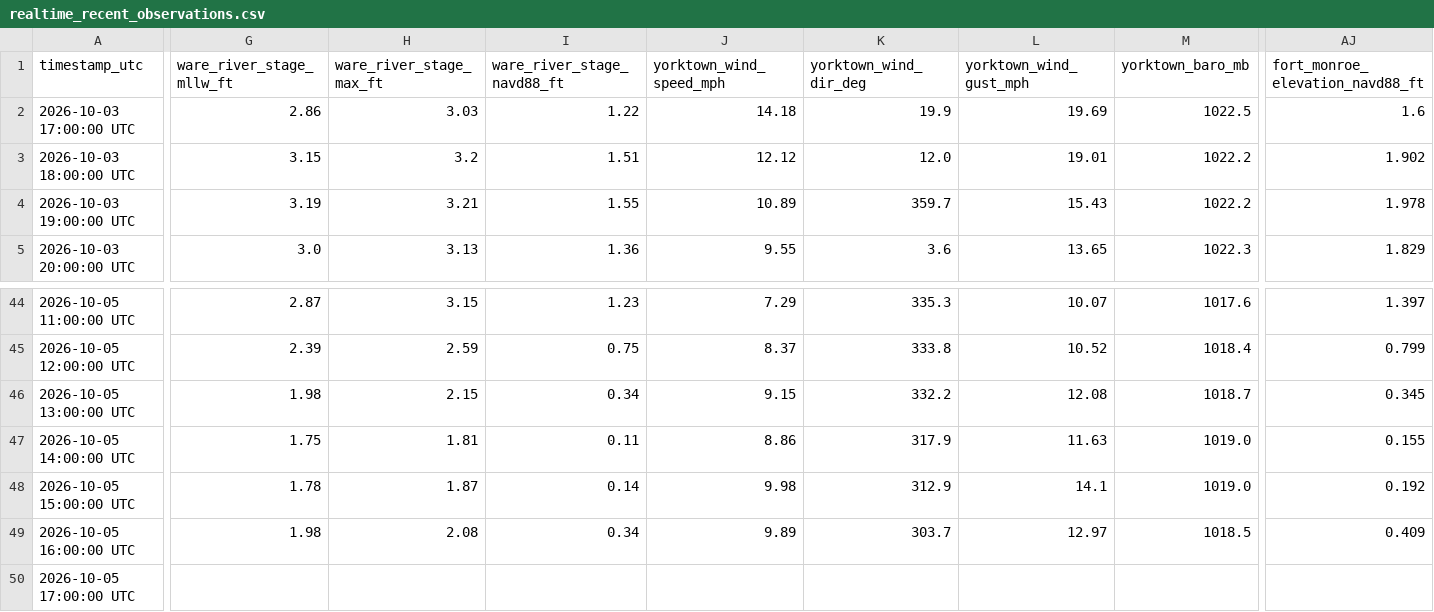
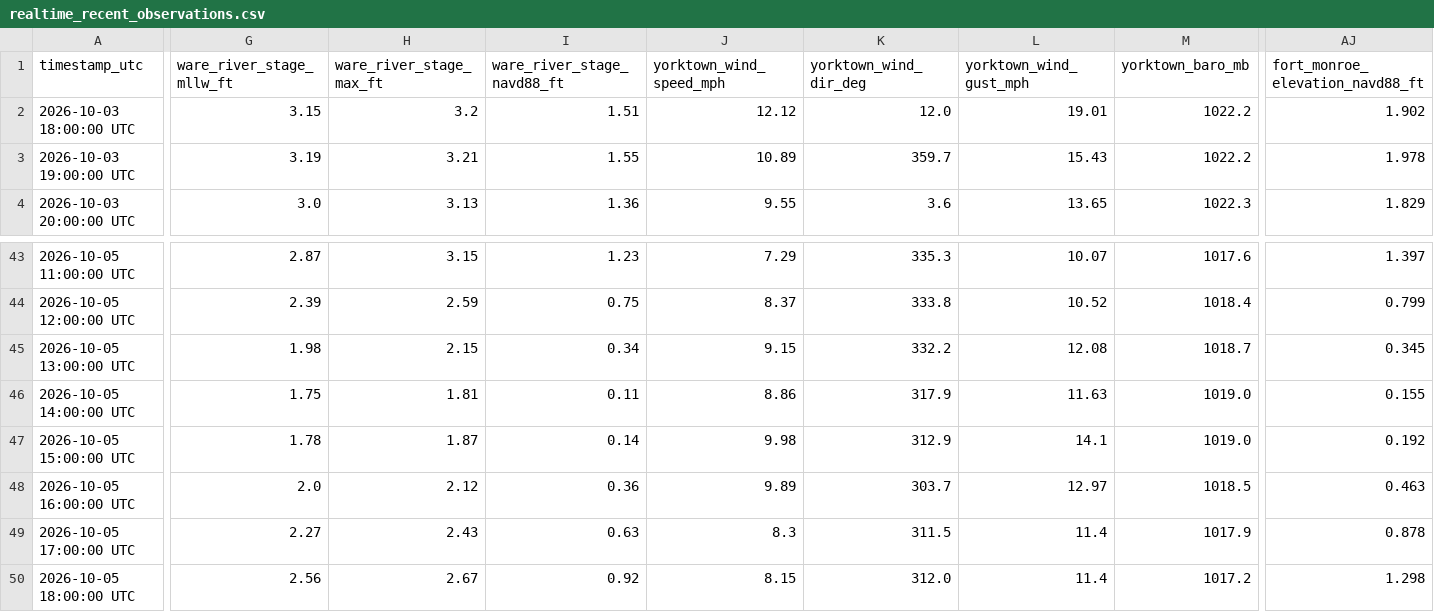
Before and after one commit to flatfoot584/mathews-flood-monitor, a CSV file: realtime_recent_observations.csv, drawn as a sheet; only a part is shown, gaps mark what is left out; removed rows and columns are numbered as before the commit, all else as after; rows hold the shown columns only; the diff covers the shown part only; the diff names each change by its address in the sheet, - before the commit and + after, or states it on an @@ line.

```diff
--- a/realtime_recent_observations.csv
+++ b/realtime_recent_observations.csv
-row 2: 2026-10-03 17:00:00 UTC | 2.86 | 3.03 | 1.22 | 14.18 | 19.9 | 19.69 | 1022.5 | 1.6
-G48 (ware_river_stage_mllw_ft): 1.98
+G48 (ware_river_stage_mllw_ft): 2.0
-H48 (ware_river_stage_max_ft): 2.08
+H48 (ware_river_stage_max_ft): 2.12
-I48 (ware_river_stage_navd88_ft): 0.34
+I48 (ware_river_stage_navd88_ft): 0.36
-AJ48 (fort_monroe_elevation_navd88_ft): 0.409
+AJ48 (fort_monroe_elevation_navd88_ft): 0.463
-G49 (ware_river_stage_mllw_ft): (empty)
+G49 (ware_river_stage_mllw_ft): 2.27
-H49 (ware_river_stage_max_ft): (empty)
+H49 (ware_river_stage_max_ft): 2.43
-I49 (ware_river_stage_navd88_ft): (empty)
+I49 (ware_river_stage_navd88_ft): 0.63
-J49 (yorktown_wind_speed_mph): (empty)
+J49 (yorktown_wind_speed_mph): 8.3
-K49 (yorktown_wind_dir_deg): (empty)
+K49 (yorktown_wind_dir_deg): 311.5
-L49 (yorktown_wind_gust_mph): (empty)
+L49 (yorktown_wind_gust_mph): 11.4
-M49 (yorktown_baro_mb): (empty)
+M49 (yorktown_baro_mb): 1017.9
-AJ49 (fort_monroe_elevation_navd88_ft): (empty)
+AJ49 (fort_monroe_elevation_navd88_ft): 0.878
+row 50: 2026-10-05 18:00:00 UTC | 2.56 | 2.67 | 0.92 | 8.15 | 312.0 | 11.4 | 1017.2 | 1.298
```
Also changed, not shown: 22 edited cells elsewhere in this file, archive_hourly_observations.csv, forecast_48h.csv, 11 other files.
